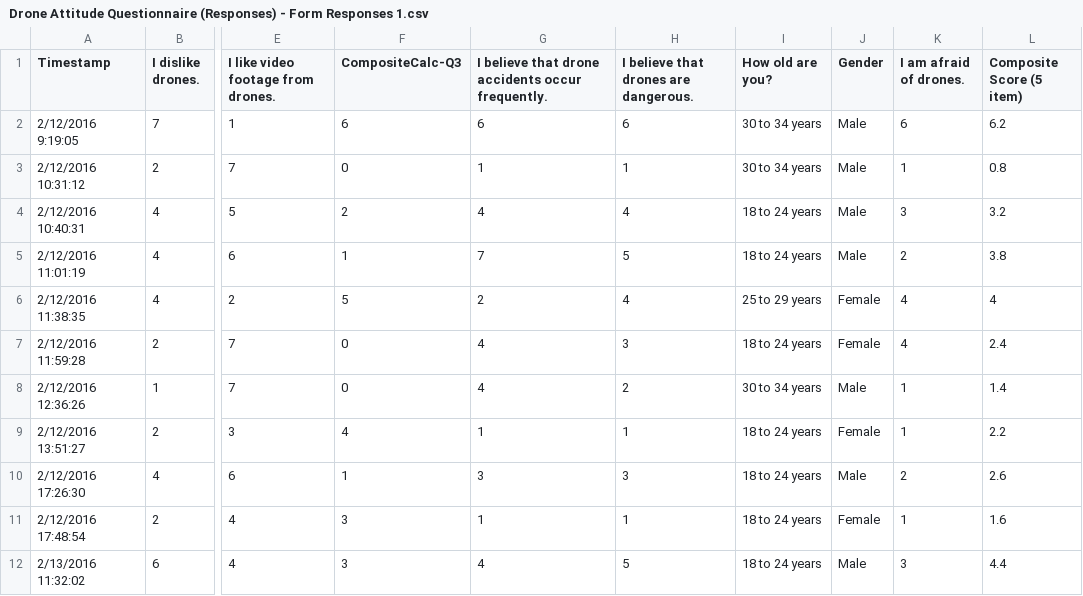
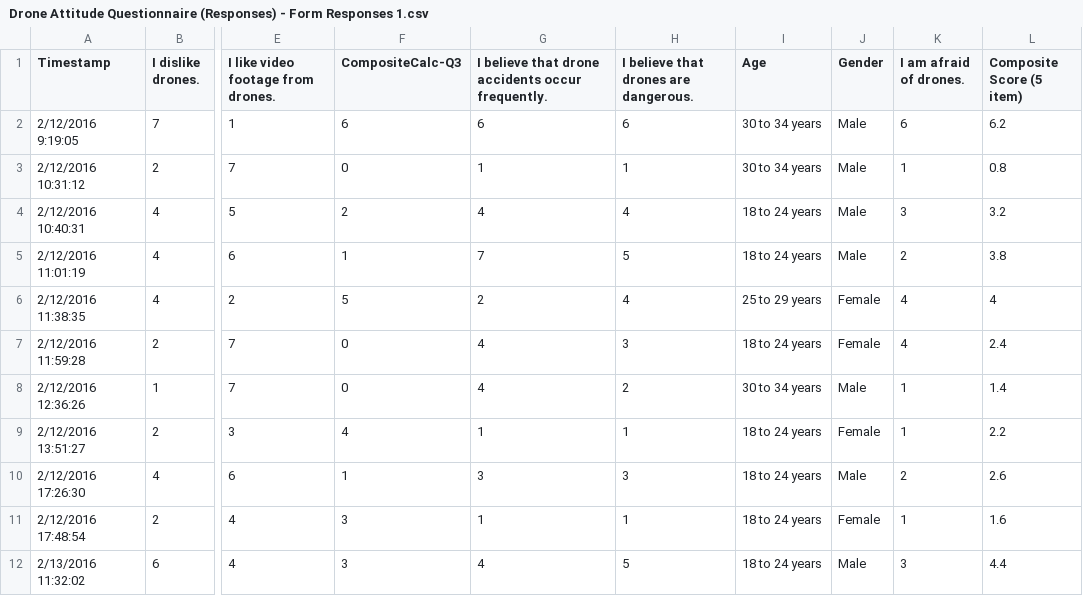
Before and after one commit to mrodrig/r-datasets, a CSV file: Drone Attitude Questionnaire (Responses) - Form Responses 1.csv, drawn as a sheet; only a part is shown, gaps mark what is left out; the diff names each change by its address in the sheet, - before the commit and + after, or states it on an @@ line.

Commit message:
Update Drone Attitude Questionnaire (Responses) - Form Responses 1.csv

```diff
--- a/Drone Attitude Questionnaire (Responses) - Form Responses 1.csv
+++ b/Drone Attitude Questionnaire (Responses) - Form Responses 1.csv
-I1: How old are you?
+I1: Age
```
